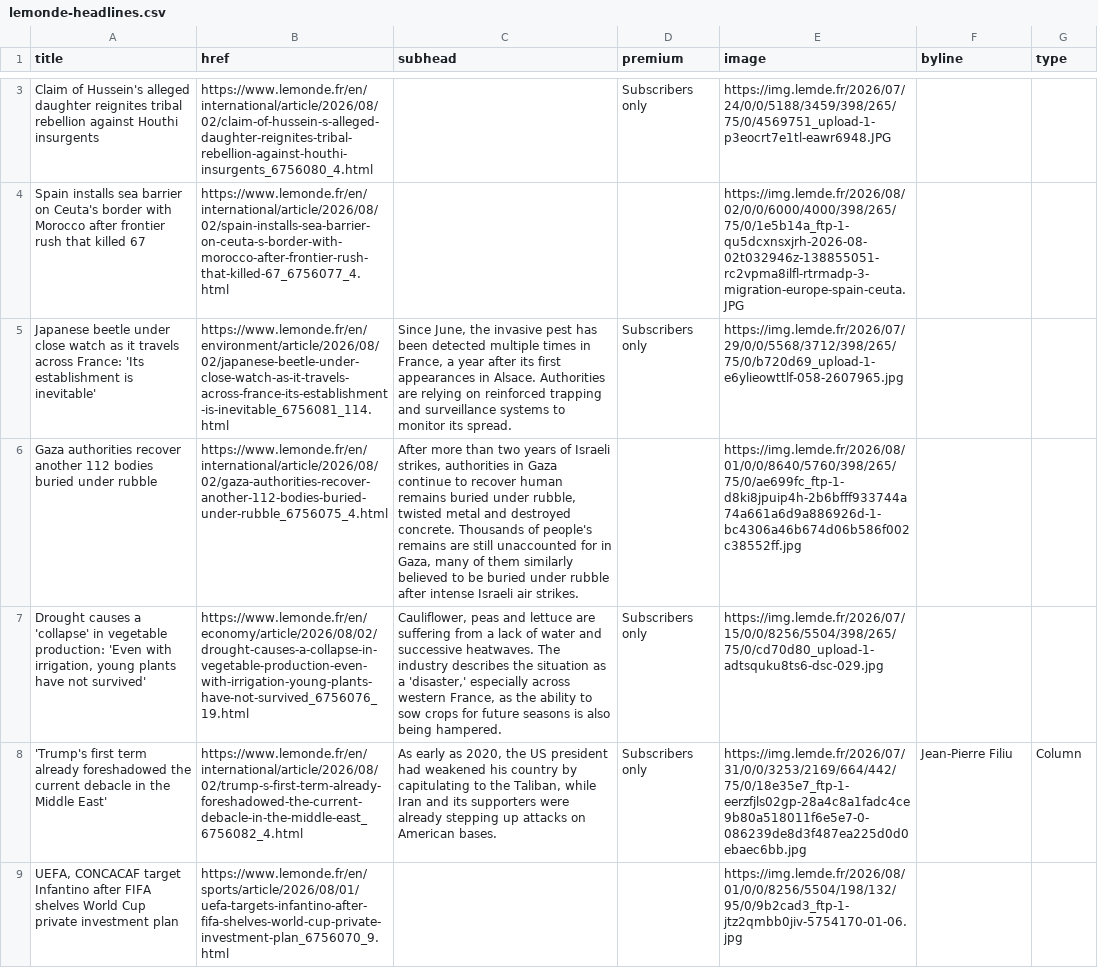
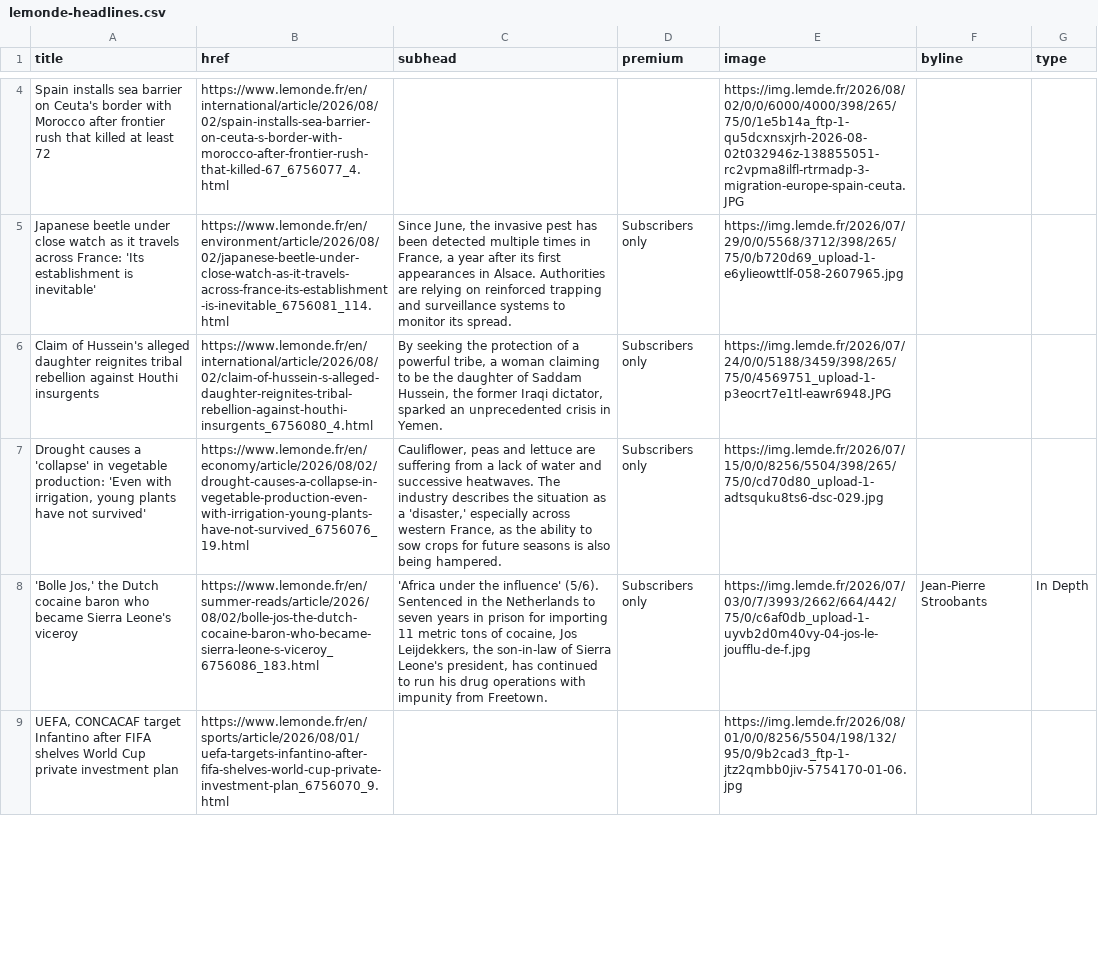
Before and after one commit to nicchoi-29/lede-07-homework-lemonde, a CSV file: lemonde-headlines.csv, drawn as a sheet; only a part is shown, gaps mark what is left out; removed rows and columns are numbered as before the commit, all else as after; the diff covers the shown part only; the diff names each change by its address in the sheet, - before the commit and + after, or states it on an @@ line.

```diff
--- a/lemonde-headlines.csv
+++ b/lemonde-headlines.csv
-row 3: Claim of Hussein's alleged daughter reignites tribal rebellion against Houthi insurgents | https://www.lemonde.fr/en/international/article/2026/08/02/claim-of-hussein-s-alleged-daughter-reignites-tribal-rebellion-against-houthi-insurgents_6756080_4.html |  | Subscribers only | https://img.lemde.fr/2026/07/24/0/0/5188/3459/398/265/75/0/4569751_upload-1-p3eocrt7e1tl-eawr6948.JPG
-A4 (title): …that killed 67
+A4 (title): …that killed at least 72
-row 6: Gaza authorities recover another 112 bodies buried under rubble | https://www.lemonde.fr/en/international/article/2026/08/02/gaza-authorities-recover-another-112-bodies-buried-under-rubble_6756075_4.html | After more than two years of Israeli strikes, authorities in Gaza continue to recover human remains buried under rubble, twisted metal and destroyed concrete. Thousands of people's remains are still unaccounted for in Gaza, many of them similarly believed to be buried under rubble after intense Israeli air strikes. |  | https://img.lemde.fr/2026/08/01/0/0/8640/5760/398/265/75/0/ae699fc_ftp-1-d8ki8jpuip4h-2b6bfff933744a74a661a6d9a886926d-1-bc4306a46b674d06b586f002c38552ff.jpg
+row 6: Claim of Hussein's alleged daughter reignites tribal rebellion against Houthi insurgents | https://www.lemonde.fr/en/international/article/2026/08/02/claim-of-hussein-s-alleged-daughter-reignites-tribal-rebellion-against-houthi-insurgents_6756080_4.html | By seeking the protection of a powerful tribe, a woman claiming to be the daughter of Saddam Hussein, the former Iraqi dictator, sparked an unprecedented crisis in Yemen. | Subscribers only | https://img.lemde.fr/2026/07/24/0/0/5188/3459/398/265/75/0/4569751_upload-1-p3eocrt7e1tl-eawr6948.JPG
-row 8: 'Trump's first term already foreshadowed the current debacle in the Middle East' | https://www.lemonde.fr/en/international/article/2026/08/02/trump-s-first-term-already-foreshadowed-the-current-debacle-in-the-middle-east_6756082_4.html | As early as 2020, the US president had weakened his country by capitulating to the Taliban, while Iran and its supporters were already stepping up attacks on American bases. | Subscribers only | https://img.lemde.fr/2026/07/31/0/0/3253/2169/664/442/75/0/18e35e7_ftp-1-eerzfjls02gp-28a4c8a1fadc4ce9b80a518011f6e5e7-0-086239de8d3f487ea225d0d0ebaec6bb.jpg | Jean-Pierre Filiu | Column
+row 8: 'Bolle Jos,' the Dutch cocaine baron who became Sierra Leone's viceroy | https://www.lemonde.fr/en/summer-reads/article/2026/08/02/bolle-jos-the-dutch-cocaine-baron-who-became-sierra-leone-s-viceroy_6756086_183.html | 'Africa under the influence' (5/6). Sentenced in the Netherlands to seven years in prison for importing 11 metric tons of cocaine, Jos Leijdekkers, the son-in-law of Sierra Leone's president, has continued to run his drug operations with impunity from Freetown. | Subscribers only | https://img.lemde.fr/2026/07/03/0/7/3993/2662/664/442/75/0/c6af0db_upload-1-uyvb2d0m40vy-04-jos-le-joufflu-de-f.jpg | Jean-Pierre Stroobants | In Depth
```
Also changed, not shown: 6 added rows, 5 removed rows, 3 moved rows and 11 edited cells elsewhere in this file.
